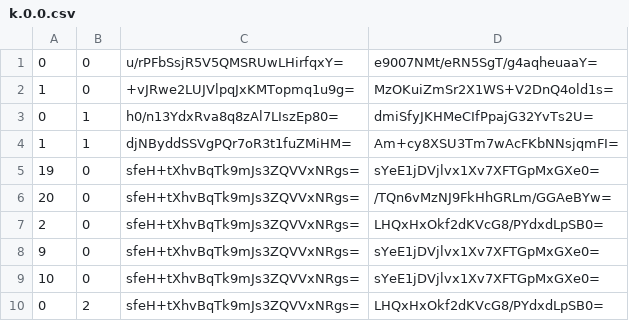
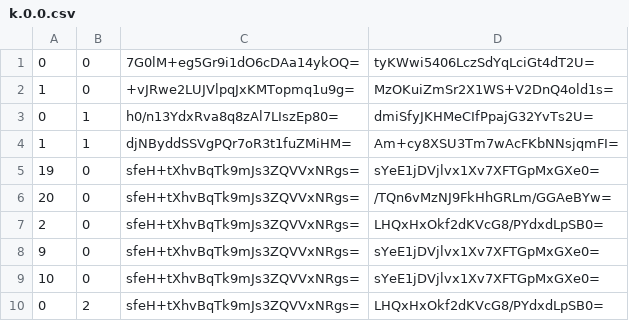
Before and after one commit to Sneezry/mcmapweb, a CSV file: tiles/zoom.-1/metadata/k.0.0.csv, drawn as a sheet.

```diff
--- a/tiles/zoom.-1/metadata/k.0.0.csv
+++ b/tiles/zoom.-1/metadata/k.0.0.csv
@@ -1,2 +1,2 @@
-0,0,u/rPFbSsjR5V5QMSRUwLHirfqxY=,e9007NMt/eRN5SgT/g4aqheuaaY=
+0,0,7G0lM+eg5Gr9i1dO6cDAa14ykOQ=,tyKWwi5406LczSdYqLciGt4dT2U=
 1,0,+vJRwe2LUJVlpqJxKMTopmq1u9g=,MzOKuiZmSr2X1WS+V2DnQ4old1s=
```
Also changed, not shown: tiles/zoom.-1/metadata/k.-1.0.csv, tiles/zoom.-2/metadata/k.0.0.csv, 37 other files.
